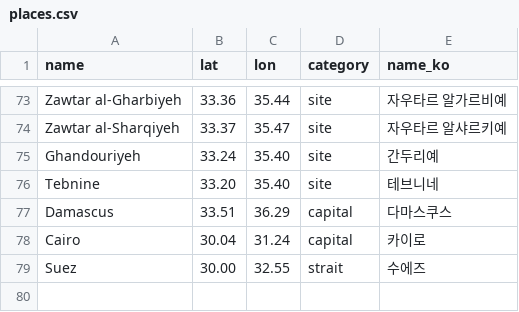
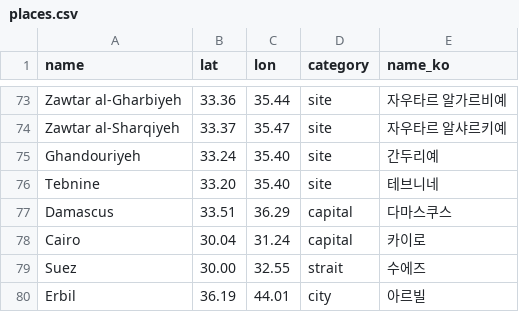
Before and after one commit to willsheo/middle-east-news, a CSV file: data/places.csv, drawn as a sheet; only a part is shown, gaps mark what is left out.

```diff
--- a/data/places.csv
+++ b/data/places.csv
@@ -79 +79,2 @@ Cairo,30.04,31.24,capital,카이로
 Suez,30.00,32.55,strait,수에즈
+Erbil,36.19,44.01,city,아르빌
```
Also changed, not shown: data/events.csv, data/observations.csv, 12 other files.
